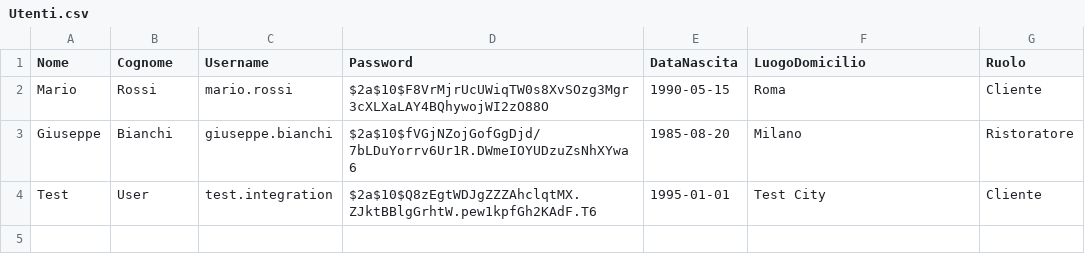
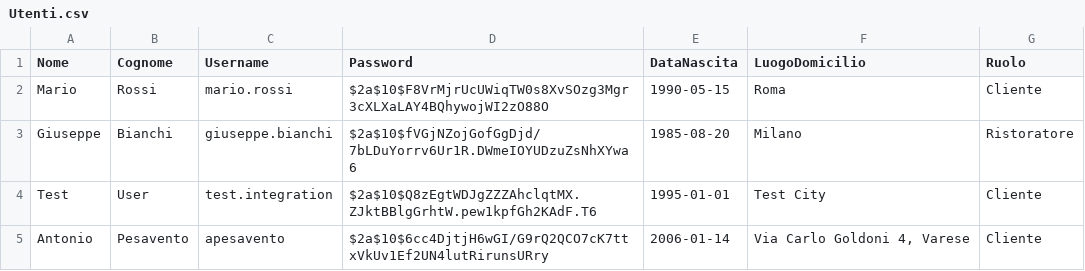
Before and after one commit to AmStanDem/TheKnife, a CSV file: data/Utenti.csv, drawn as a sheet; the diff names each change by its address in the sheet, - before the commit and + after, or states it on an @@ line.

```diff
--- a/data/Utenti.csv
+++ b/data/Utenti.csv
+row 5: Antonio | Pesavento | apesavento | $2a$10$6cc4DjtjH6wGI/G9rQ2QCO7cK7ttxVkUv1Ef2UN4lutRirunsURry | 2006-01-14 | Via Carlo Goldoni 4, Varese | Cliente
```
Also changed, not shown: 13 other files.
